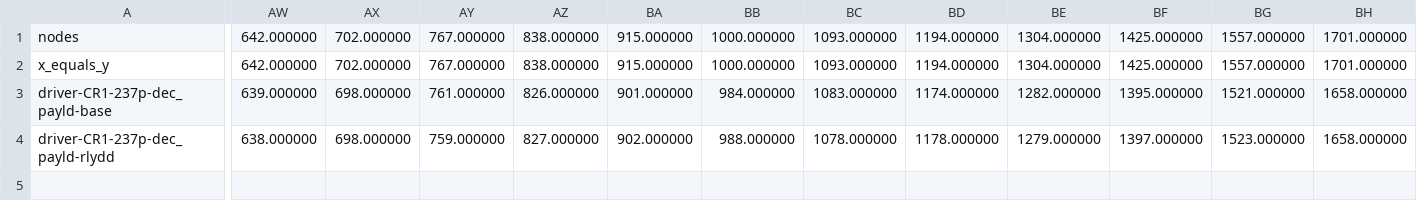
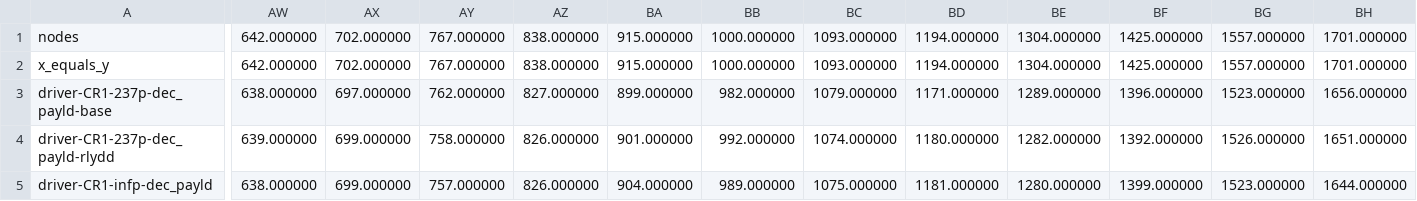
Before and after one commit to SatNaingTun/LRFHSS_MultiBeam_Integration, a CSV file: results/one_pos_lrfhss/lrfhss_sim_cr1_elev55.csv, drawn as a sheet; only a part is shown, gaps mark what is left out; rows hold the shown columns only; the diff covers the shown part only; the diff names each change by its address in the sheet, - before the commit and + after, or states it on an @@ line.

```diff
--- a/results/one_pos_lrfhss/lrfhss_sim_cr1_elev55.csv
+++ b/results/one_pos_lrfhss/lrfhss_sim_cr1_elev55.csv
-AW3: 639.000000
+AW3: 638.000000
-AX3: 698.000000
+AX3: 697.000000
-AY3: 761.000000
+AY3: 762.000000
-AZ3: 826.000000
+AZ3: 827.000000
-BA3: 901.000000
+BA3: 899.000000
-BB3: 984.000000
+BB3: 982.000000
-BC3: 1083.000000
+BC3: 1079.000000
-BD3: 1174.000000
+BD3: 1171.000000
-BE3: 1282.000000
+BE3: 1289.000000
-BF3: 1395.000000
+BF3: 1396.000000
-BG3: 1521.000000
+BG3: 1523.000000
-BH3: 1658.000000
+BH3: 1656.000000
-AW4: 638.000000
+AW4: 639.000000
-AX4: 698.000000
+AX4: 699.000000
-AY4: 759.000000
+AY4: 758.000000
-AZ4: 827.000000
+AZ4: 826.000000
-BA4: 902.000000
+BA4: 901.000000
-BB4: 988.000000
+BB4: 992.000000
-BC4: 1078.000000
+BC4: 1074.000000
-BD4: 1178.000000
+BD4: 1180.000000
-BE4: 1279.000000
+BE4: 1282.000000
-BF4: 1397.000000
+BF4: 1392.000000
-BG4: 1523.000000
+BG4: 1526.000000
-BH4: 1658.000000
+BH4: 1651.000000
+row 5: driver-CR1-infp-dec_payld | 638.000000 | 699.000000 | 757.000000 | 826.000000 | 904.000000 | 989.000000 | 1075.000000 | 1181.000000 | 1280.000000 | 1399.000000 | 1523.000000 | 1644.000000
```
Also changed, not shown: 44 edited cells elsewhere in this file, results/one_pos_lrfhss/lrfhss_sim_cr1_elev25.csv, results/one_pos_lrfhss/lrfhss_sim_cr1_elev25_link_budget_agg.csv, 16 other files.
